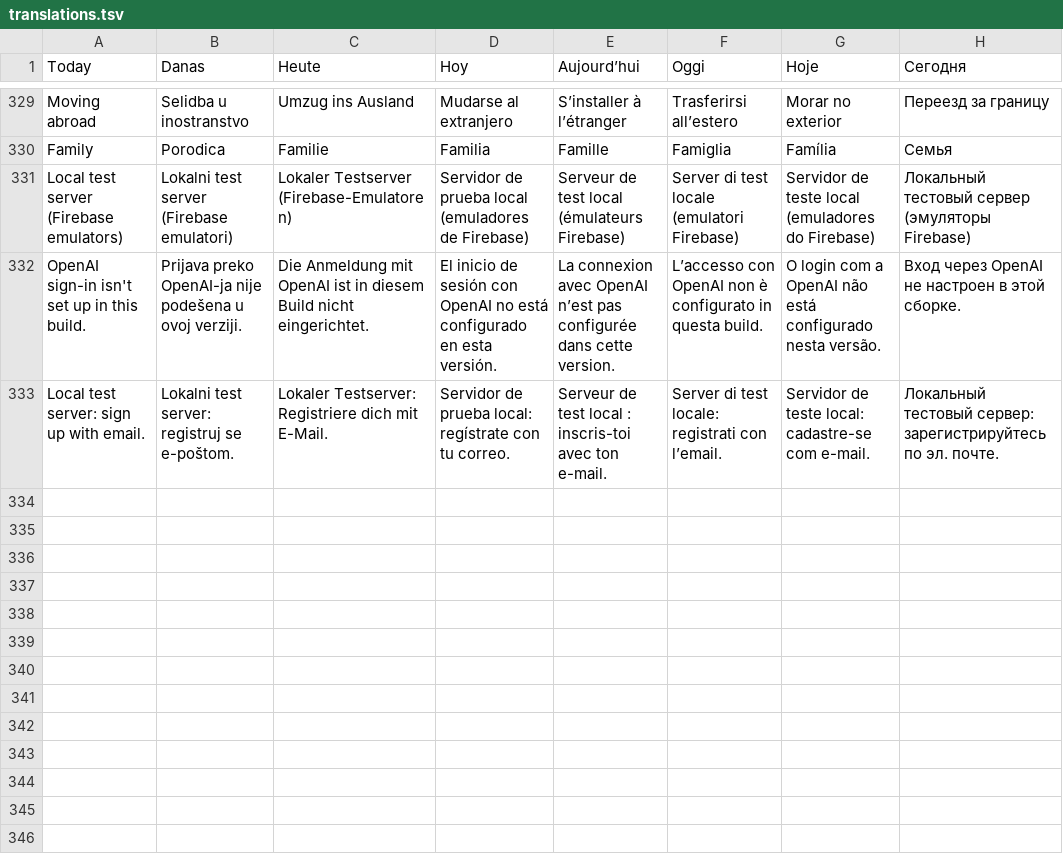
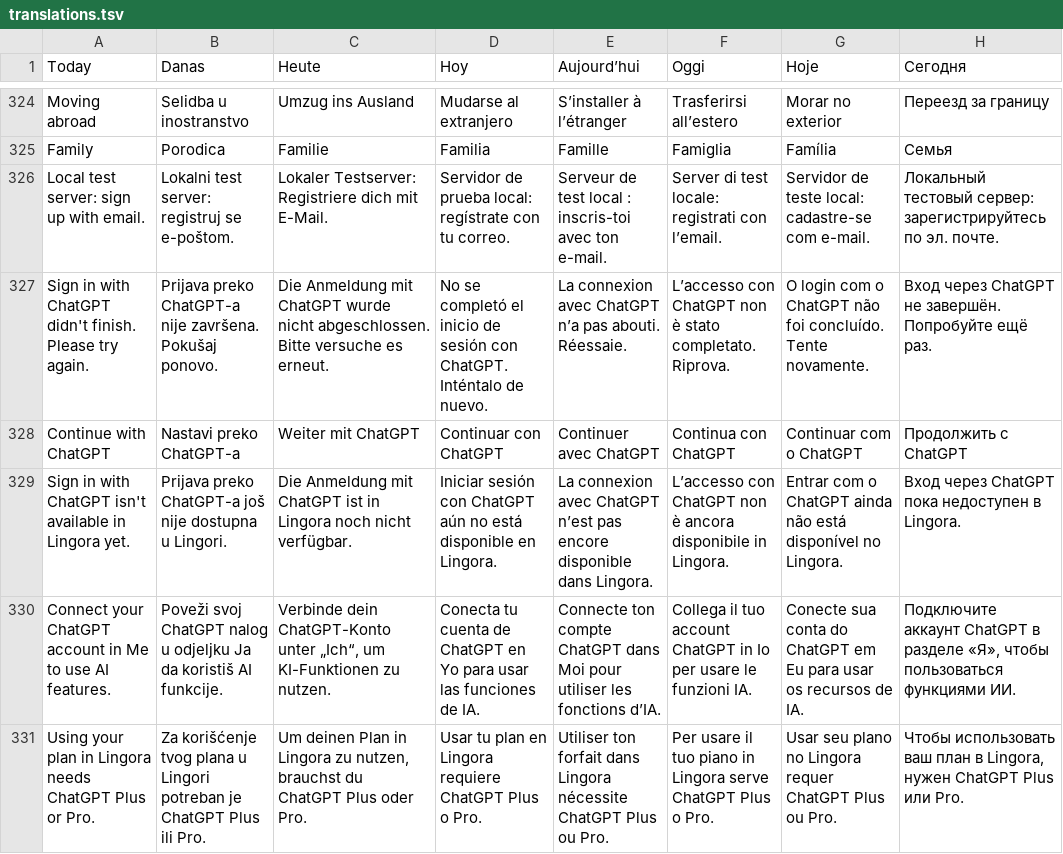
Before and after one commit to Konta1404/lingora-ios, a TSV file: tools/l10n/translations.tsv, drawn as a sheet; only a part is shown, gaps mark what is left out; removed rows and columns are numbered as before the commit, all else as after; the diff covers the shown part only; the diff names each change by its address in the sheet, - before the commit and + after, or states it on an @@ line.

Commit message:
Sign in with ChatGPT: users power AI with their own plan
- Continue with ChatGPT (sign-in) and Me → ChatGPT Connect/Disconnect
- AI features only when the user's plan is connected; otherwise built-in content
- Friendly messages for not-configured, not-eligible, plan limit and revoked access

```diff
--- a/tools/l10n/translations.tsv
+++ b/tools/l10n/translations.tsv
-row 331: Local test server (Firebase emulators) | Lokalni test server (Firebase emulatori) | Lokaler Testserver (Firebase-Emulatoren) | Servidor de prueba local (emuladores de Firebase) | Serveur de test local (émulateurs Firebase) | Server di test locale (emulatori Firebase) | Servidor de teste local (emuladores do Firebase) | Локальный тестовый сервер (эмуляторы Firebase)
-row 332: OpenAI sign-in isn't set up in this build. | Prijava preko OpenAI-ja nije podešena u ovoj verziji. | Die Anmeldung mit OpenAI ist in diesem Build nicht eingerichtet. | El inicio de sesión con OpenAI no está configurado en esta versión. | La connexion avec OpenAI n’est pas configurée dans cette version. | L’accesso con OpenAI non è configurato in questa build. | O login com a OpenAI não está configurado nesta versão. | Вход через OpenAI не настроен в этой сборке.
+row 327: Sign in with ChatGPT didn't finish. Please try again. | Prijava preko ChatGPT-a nije završena. Pokušaj ponovo. | Die Anmeldung mit ChatGPT wurde nicht abgeschlossen. Bitte versuche es erneut. | No se completó el inicio de sesión con ChatGPT. Inténtalo de nuevo. | La connexion avec ChatGPT n’a pas abouti. Réessaie. | L’accesso con ChatGPT non è stato completato. Riprova. | O login com o ChatGPT não foi concluído. Tente novamente. | Вход через ChatGPT не завершён. Попробуйте ещё раз.
+row 328: Continue with ChatGPT | Nastavi preko ChatGPT-a | Weiter mit ChatGPT | Continuar con ChatGPT | Continuer avec ChatGPT | Continua con ChatGPT | Continuar com o ChatGPT | Продолжить с ChatGPT
+row 329: Sign in with ChatGPT isn't available in Lingora yet. | Prijava preko ChatGPT-a još nije dostupna u Lingori. | Die Anmeldung mit ChatGPT ist in Lingora noch nicht verfügbar. | Iniciar sesión con ChatGPT aún no está disponible en Lingora. | La connexion avec ChatGPT n’est pas encore disponible dans Lingora. | L’accesso con ChatGPT non è ancora disponibile in Lingora. | Entrar com o ChatGPT ainda não está disponível no Lingora. | Вход через ChatGPT пока недоступен в Lingora.
+row 330: Connect your ChatGPT account in Me to use AI features. | Poveži svoj ChatGPT nalog u odjeljku Ja da koristiš AI funkcije. | Verbinde dein ChatGPT-Konto unter „Ich“, um KI-Funktionen zu nutzen. | Conecta tu cuenta de ChatGPT en Yo para usar las funciones de IA. | Connecte ton compte ChatGPT dans Moi pour utiliser les fonctions d’IA. | Collega il tuo account ChatGPT in Io per usare le funzioni IA. | Conecte sua conta do ChatGPT em Eu para usar os recursos de IA. | Подключите аккаунт ChatGPT в разделе «Я», чтобы пользоваться функциями ИИ.
+row 331: Using your plan in Lingora needs ChatGPT Plus or Pro. | Za korišćenje tvog plana u Lingori potreban je ChatGPT Plus ili Pro. | Um deinen Plan in Lingora zu nutzen, brauchst du ChatGPT Plus oder Pro. | Usar tu plan en Lingora requiere ChatGPT Plus o Pro. | Utiliser ton forfait dans Lingora nécessite ChatGPT Plus ou Pro. | Per usare il tuo piano in Lingora serve ChatGPT Plus o Pro. | Usar seu plano no Lingora requer ChatGPT Plus ou Pro. | Чтобы использовать ваш план в Lingora, нужен ChatGPT Plus или Pro.
```
Also changed, not shown: 7 added rows and 5 removed rows elsewhere in this file, 10 other files.
